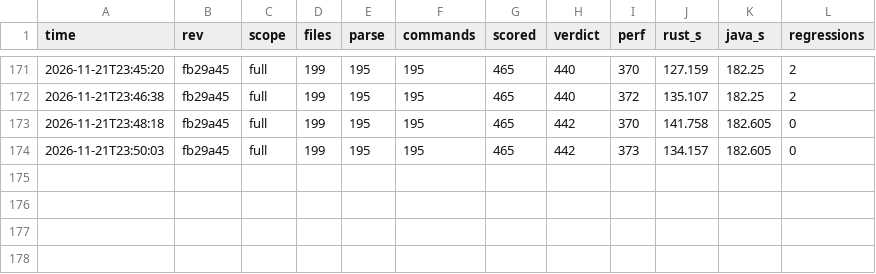
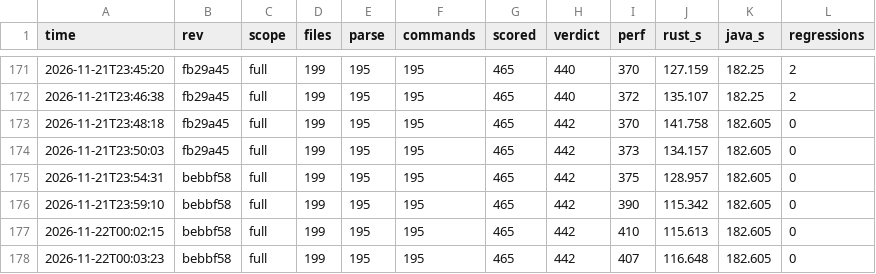
Before and after one commit to taehoon1lee/alloytools-rs, a CSV file: harness/results/history.csv, drawn as a sheet; only a part is shown, gaps mark what is left out.

```diff
--- a/harness/results/history.csv
+++ b/harness/results/history.csv
@@ -174 +174,5 @@ time,rev,scope,files,parse,commands,scored,verdict,perf,rust_s,java_s,regression
 2026-11-21T23:50:03,fb29a45,full,199,195,195,465,442,373,134.157,182.605,0
+2026-11-21T23:54:31,bebbf58,full,199,195,195,465,442,375,128.957,182.605,0
+2026-11-21T23:59:10,bebbf58,full,199,195,195,465,442,390,115.342,182.605,0
+2026-11-22T00:02:15,bebbf58,full,199,195,195,465,442,410,115.613,182.605,0
+2026-11-22T00:03:23,bebbf58,full,199,195,195,465,442,407,116.648,182.605,0
```
Also changed, not shown: 2 other files.
